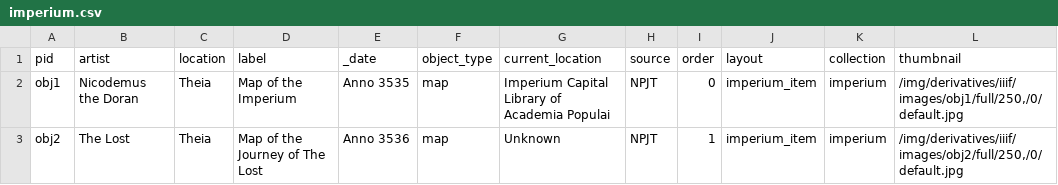
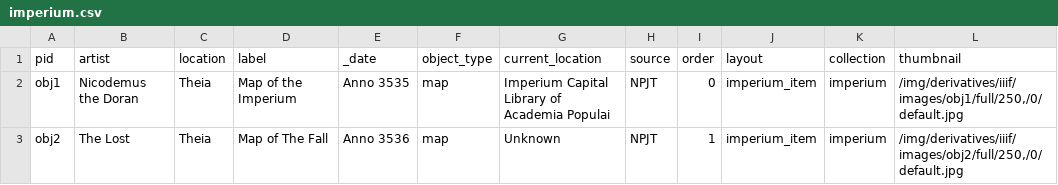
Before and after one commit to Npjthomas/The_Imperium, a CSV file: _data/imperium.csv, drawn as a sheet; only a part is shown; the diff names each change by its address in the sheet, - before the commit and + after, or states it on an @@ line.

```diff
--- a/_data/imperium.csv
+++ b/_data/imperium.csv
-D3 (label): Map of the Journey of The Lost
+D3 (label): Map of The Fall
```
Also changed, not shown: 1 other file.
